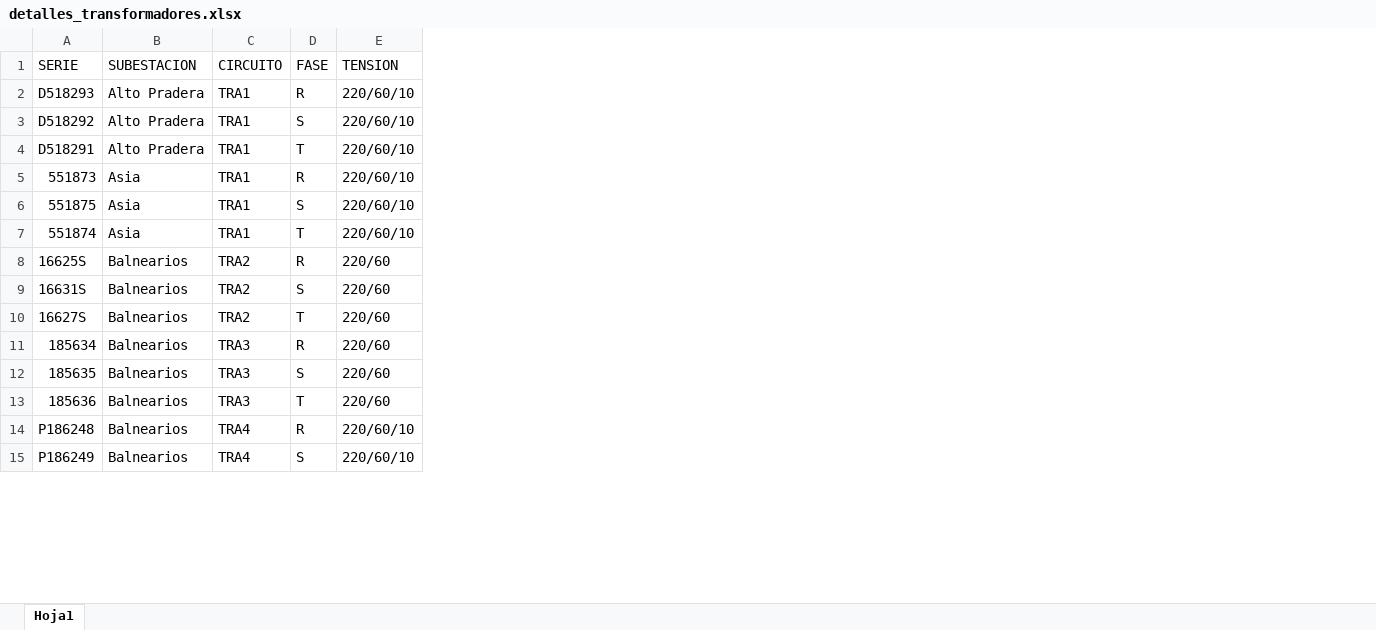
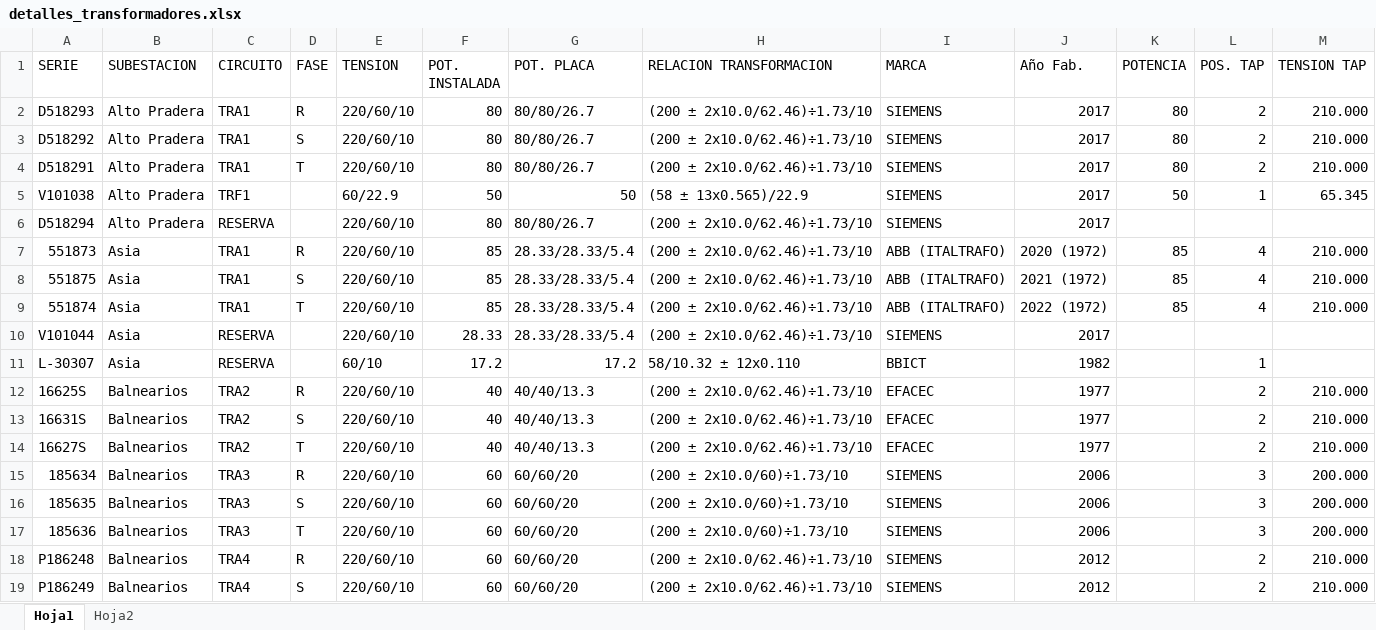
Before and after one commit to ronaldquispeO/Transformadores_R-D, an Excel workbook: Basededatos/detalles_transformadores.xlsx, sheet Hoja1, drawn as a sheet; only a part is shown; values as stored, in another font and other column widths than the file's, no cell formats; table styles not drawn; addresses are those after the commit; the diff covers the shown part only; the diff names each change by its address in the sheet, - before the commit and + after, or states it on an @@ line.

```diff
--- a/Basededatos/detalles_transformadores.xlsx (sheet Hoja1)
+++ b/Basededatos/detalles_transformadores.xlsx (sheet Hoja1)
+sheet tab: Hoja2
+column F (POT. INSTALADA), rows 2-4: all 80; rows 7-9: all 85; rows 12-19: 40 | 40 | 40 | 60 | 60 | 60 | 60 | 60
+column G (POT. PLACA), rows 2-4: all 80/80/26.7; rows 7-9: all 28.33/28.33/5.4; rows 12-19: 40/40/13.3 | 40/40/13.3 | 40/40/13.3 | 60/60/20 | 60/60/20 | 60/60/20 | 60/60/20 | 60/60/20
+column H (RELACION TRANSFORMACION), rows 2-4: all (200 ± 2x10.0/62.46)÷1.73/10; rows 7-9: all (200 ± 2x10.0/62.46)÷1.73/10; rows 12-19: (200 ± 2x10.0/62.46)÷1.73/10 | (200 ± 2x10.0/62.46)÷1.73/10 | (200 ± 2x10.0/62.46)÷1.73/10 | (200 ± 2x10.0/60)÷1.73/10 | (200 ± 2x10.0/60)÷1.73/10 | (200 ± 2x10.0/60)÷1.73/10 | (200 ± 2x10.0/62.46)÷1.73/10 | (200 ± 2x10.0/62.46)÷1.73/10
+column I (MARCA), rows 2-4: all SIEMENS; rows 7-9: all ABB (ITALTRAFO); rows 12-19: EFACEC | EFACEC | EFACEC | SIEMENS | SIEMENS | SIEMENS | SIEMENS | SIEMENS
+column J (Año Fab.), rows 2-4: all 2017; rows 7-9: 2020 (1972) | 2021 (1972) | 2022 (1972); rows 12-19: 1977 | 1977 | 1977 | 2006 | 2006 | 2006 | 2012 | 2012
+column K (POTENCIA), rows 2-4: all 80; rows 7-9: all 85
+column L (POS. TAP), rows 2-4: all 2; rows 7-9: all 4; rows 12-19: 2 | 2 | 2 | 3 | 3 | 3 | 2 | 2
+column M (TENSION TAP), rows 2-4: all 210.000; rows 7-9: all 210.000; rows 12-19: 210.000 | 210.000 | 210.000 | 200.000 | 200.000 | 200.000 | 210.000 | 210.000
@@ row 61 moved to row 5: V101038 @@
+row 6: D518294 | Alto Pradera | RESERVA |  | 220/60/10 | 80 | 80/80/26.7 | (200 ± 2x10.0/62.46)÷1.73/10 | SIEMENS | 2017
+row 10: V101044 | Asia | RESERVA |  | 220/60/10 | 28.33 | 28.33/28.33/5.4 | (200 ± 2x10.0/62.46)÷1.73/10 | SIEMENS | 2017
+row 11: L-30307 | Asia | RESERVA |  | 60/10 | 17.2 | 17.2 | 58/10.32 ± 12x0.110 | BBICT | 1982 |  | 1
-E12:E17 (TENSION): 220/60
+E12:E17 (TENSION): 220/60/10
```
Also changed, not shown: 38 added rows, 40 removed rows, 40 moved rows and 1 edited cell elsewhere in this sheet, cell formats, Basededatos/ACE.xlsx, Basededatos/FPC1C2.xlsx, 15 other files.
